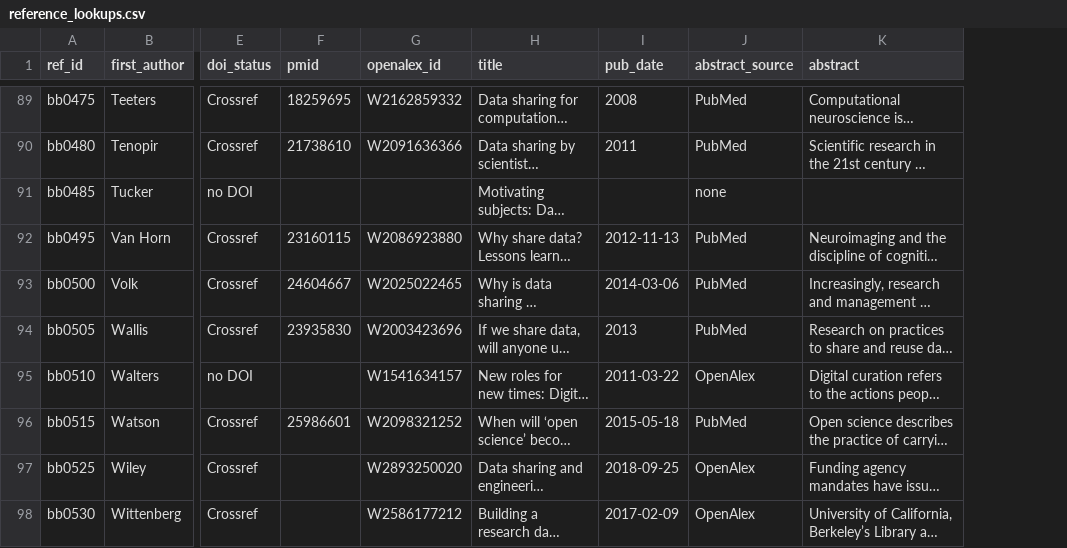
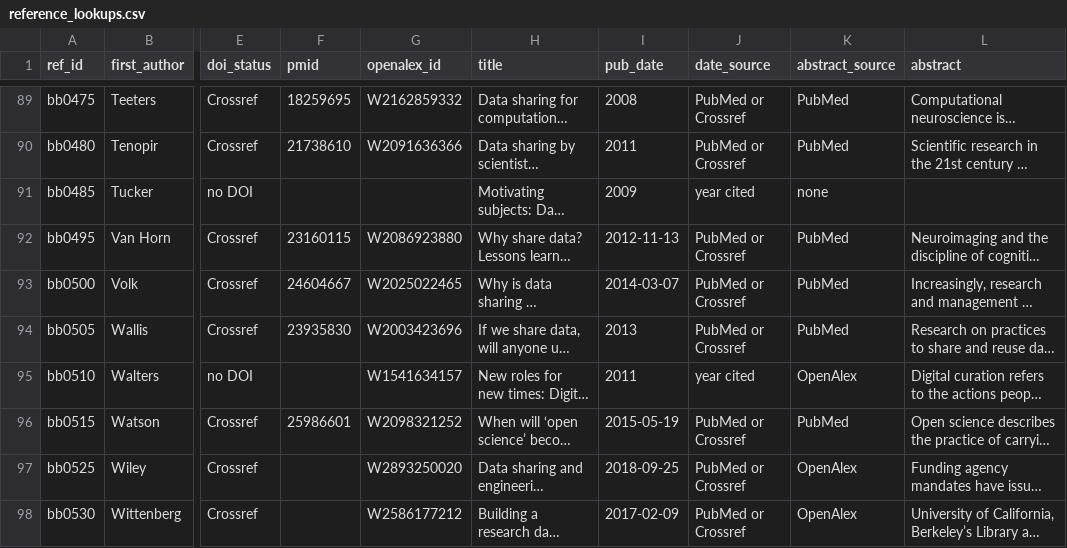
Before and after one commit to zackbatist/RDS-Review, a CSV file: data/raw/search-development/reference_lookups.csv, drawn as a sheet; only a part is shown, gaps mark what is left out; long unchanged cells end in …; the diff covers the shown part only; the diff names each change by its address in the sheet, - before the commit and + after, or states it on an @@ line.

Commit message:
Search by title when a DOI fails and leave OpenAlex dates out of the lookups
lookups.py now searches OpenAlex by title for a DOI neither Crossref nor OpenAlex knows, as it already did for references with no DOI; this finds Zimmerman 2008 and, through PubMed, Anderson 2009.
Publication dates now come from PubMed or Crossref, or the year the paper cites where neither gives one, recorded in a new date_source column; OpenAlex dates put Fecher 2015 in 2014 and Scott 2014 in 2015.
The plan's Look up item states both rules.

```diff
--- a/data/raw/search-development/reference_lookups.csv
+++ b/data/raw/search-development/reference_lookups.csv
+column J (date_source), rows 89-98: PubMed or Crossref | PubMed or Crossref | year cited | PubMed or Crossref | PubMed or Crossref | PubMed or Crossref | year cited | PubMed or Crossref | PubMed or Crossref | PubMed or Crossref
-I91 (pub_date): (empty)
+I91 (pub_date): 2009
-I93 (pub_date): 2014-03-06
+I93 (pub_date): 2014-03-07
-I95 (pub_date): 2011-03-22
+I95 (pub_date): 2011
-I96 (pub_date): 2015-05-18
+I96 (pub_date): 2015-05-19
```
Also changed, not shown: 44 edited cells elsewhere in this file, data/raw/search-development/reference_indexing.csv, 3 other files.
